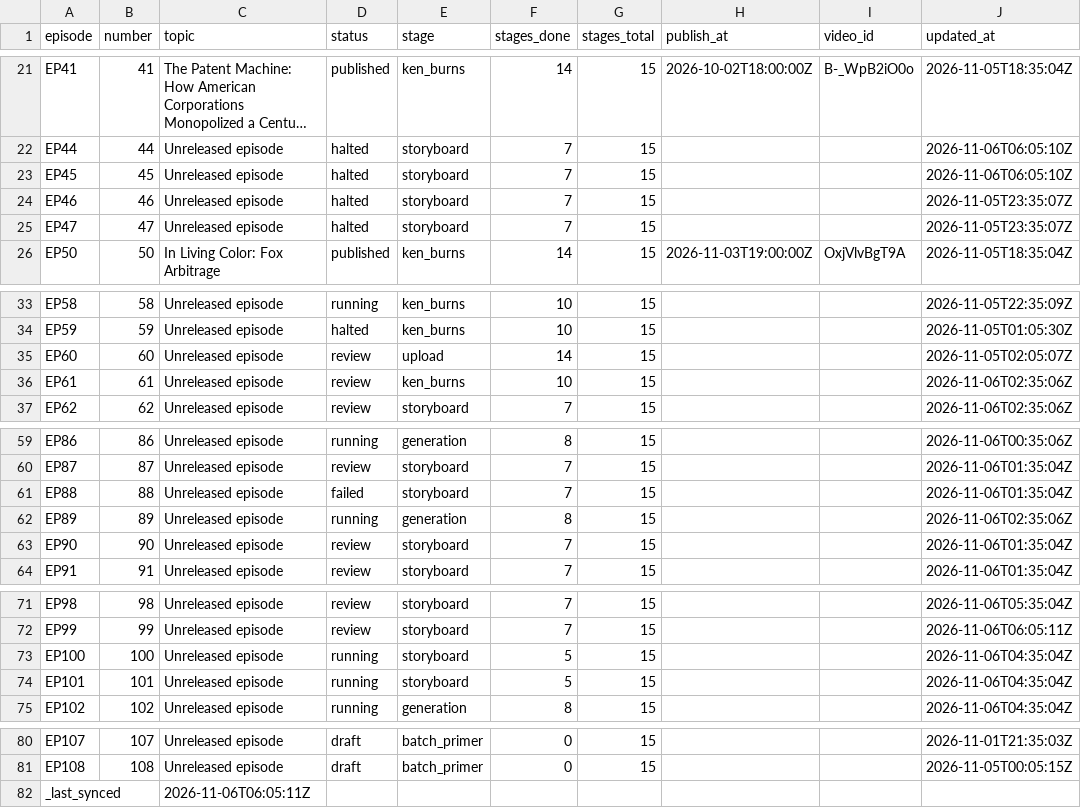
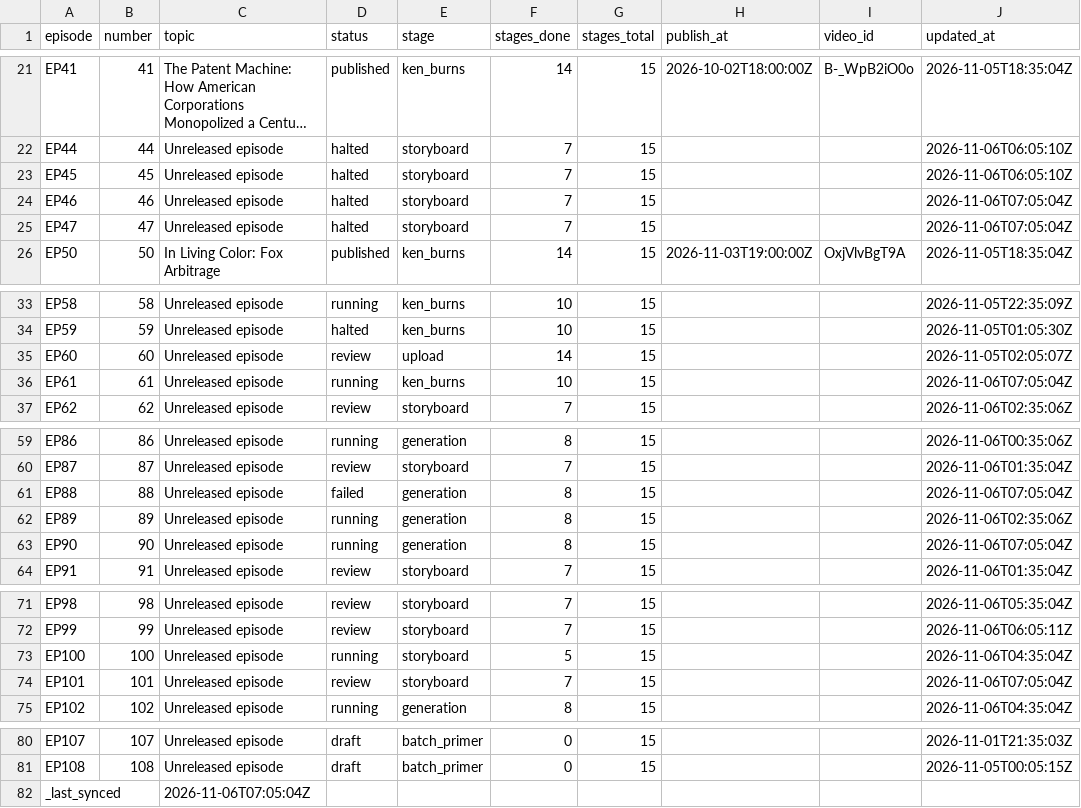
Before and after one commit to Dixon8303/ImaginariumOzone, a CSV file: status/production_status.csv, drawn as a sheet; only a part is shown, gaps mark what is left out; long unchanged cells end in ….

Commit message:
sync: production status csv

```diff
--- a/status/production_status.csv
+++ b/status/production_status.csv
@@ -23,4 +23,4 @@ EP44,44,Unreleased episode,halted,storyboard,7,15,,,2026-11-06T06:05:10Z
 EP45,45,Unreleased episode,halted,storyboard,7,15,,,2026-11-06T06:05:10Z
-EP46,46,Unreleased episode,halted,storyboard,7,15,,,2026-11-05T23:35:07Z
-EP47,47,Unreleased episode,halted,storyboard,7,15,,,2026-11-05T23:35:07Z
+EP46,46,Unreleased episode,halted,storyboard,7,15,,,2026-11-06T07:05:04Z
+EP47,47,Unreleased episode,halted,storyboard,7,15,,,2026-11-06T07:05:04Z
 EP50,50,In Living Color: Fox Arbitrage,published,ken_burns,14,15,2026-11-03T19:00:00Z,OxjVlvBgT9A,2026-11-05T18:35:04Z
@@ -35,3 +35,3 @@ EP59,59,Unreleased episode,halted,ken_burns,10,15,,,2026-11-05T01:05:30Z
 EP60,60,Unreleased episode,review,upload,14,15,,,2026-11-05T02:05:07Z
-EP61,61,Unreleased episode,review,ken_burns,10,15,,,2026-11-06T02:35:06Z
+EP61,61,Unreleased episode,running,ken_burns,10,15,,,2026-11-06T07:05:04Z
 EP62,62,Unreleased episode,review,storyboard,7,15,,,2026-11-06T02:35:06Z
@@ -60,5 +60,5 @@ EP86,86,Unreleased episode,running,generation,8,15,,,2026-11-06T00:35:06Z
 EP87,87,Unreleased episode,review,storyboard,7,15,,,2026-11-06T01:35:04Z
-EP88,88,Unreleased episode,failed,storyboard,7,15,,,2026-11-06T01:35:04Z
+EP88,88,Unreleased episode,failed,generation,8,15,,,2026-11-06T07:05:04Z
 EP89,89,Unreleased episode,running,generation,8,15,,,2026-11-06T02:35:06Z
-EP90,90,Unreleased episode,review,storyboard,7,15,,,2026-11-06T01:35:04Z
+EP90,90,Unreleased episode,running,generation,8,15,,,2026-11-06T07:05:04Z
 EP91,91,Unreleased episode,review,storyboard,7,15,,,2026-11-06T01:35:04Z
@@ -73,3 +73,3 @@ EP99,99,Unreleased episode,review,storyboard,7,15,,,2026-11-06T06:05:11Z
 EP100,100,Unreleased episode,running,storyboard,5,15,,,2026-11-06T04:35:04Z
-EP101,101,Unreleased episode,running,storyboard,5,15,,,2026-11-06T04:35:04Z
+EP101,101,Unreleased episode,review,storyboard,7,15,,,2026-11-06T07:05:04Z
 EP102,102,Unreleased episode,running,generation,8,15,,,2026-11-06T04:35:04Z
@@ -81,2 +81,2 @@ EP107,107,Unreleased episode,draft,batch_primer,0,15,,,2026-11-01T21:35:03Z
 EP108,108,Unreleased episode,draft,batch_primer,0,15,,,2026-11-05T00:05:15Z
-_last_synced,,2026-11-06T06:05:11Z,,,,,,,
+_last_synced,,2026-11-06T07:05:04Z,,,,,,,
```
